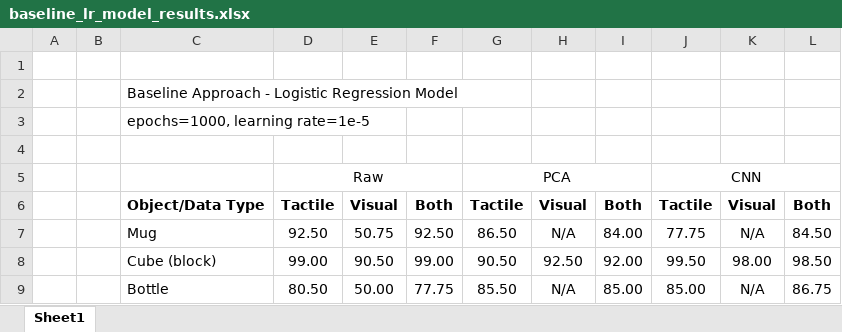
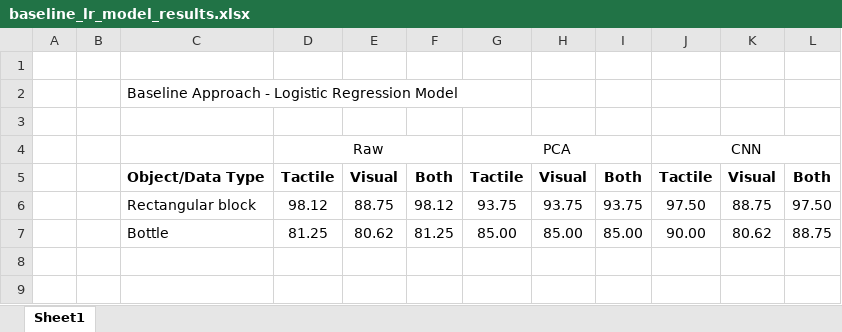
Before and after one commit to jhtkoo0426/UCL-FYP, an Excel workbook: src/baseline_model/baseline_lr_model_results.xlsx, sheet Sheet1, drawn as a sheet; values as stored, in another font and other column widths than the file's, no borders; removed rows and columns are numbered as before the commit, all else as after; the diff names each change by its address in the sheet, - before the commit and + after, or states it on an @@ line.

Commit message:
Completed baseline notebook

```diff
--- a/src/baseline_model/baseline_lr_model_results.xlsx (sheet Sheet1)
+++ b/src/baseline_model/baseline_lr_model_results.xlsx (sheet Sheet1)
-row 3:  |  | epochs=1000, learning rate=1e-5
-row 7:  |  | Mug | 92.50 | 50.75 | 92.50 | 86.50 | N/A | 84.00 | 77.75 | N/A | 84.50
-row 8:  |  | Cube (block) | 99.00 | 90.50 | 99.00 | 90.50 | 92.50 | 92.00 | 99.50 | 98.00 | 98.50
-row 9:  |  | Bottle | 80.50 | 50.00 | 77.75 | 85.50 | N/A | 85.00 | 85.00 | N/A | 86.75
+row 6:  |  | Rectangular block | 98.12 | 88.75 | 98.12 | 93.75 | 93.75 | 93.75 | 97.50 | 88.75 | 97.50
+row 7:  |  | Bottle | 81.25 | 80.62 | 81.25 | 85.00 | 85.00 | 85.00 | 90.00 | 80.62 | 88.75
```
Also changed, not shown: 1 other file.
